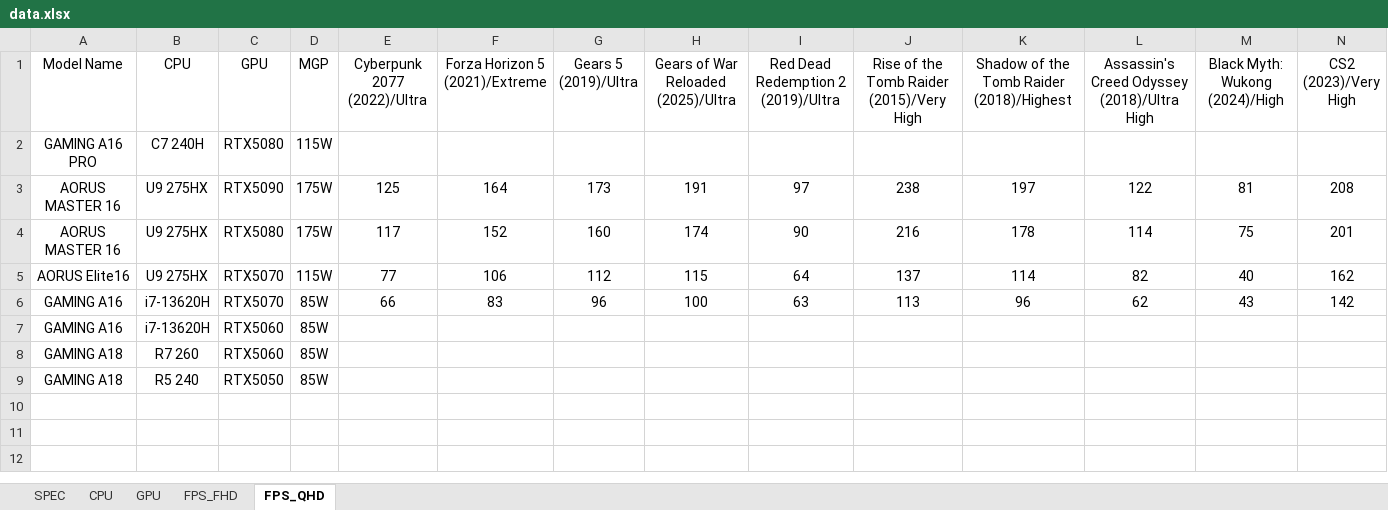
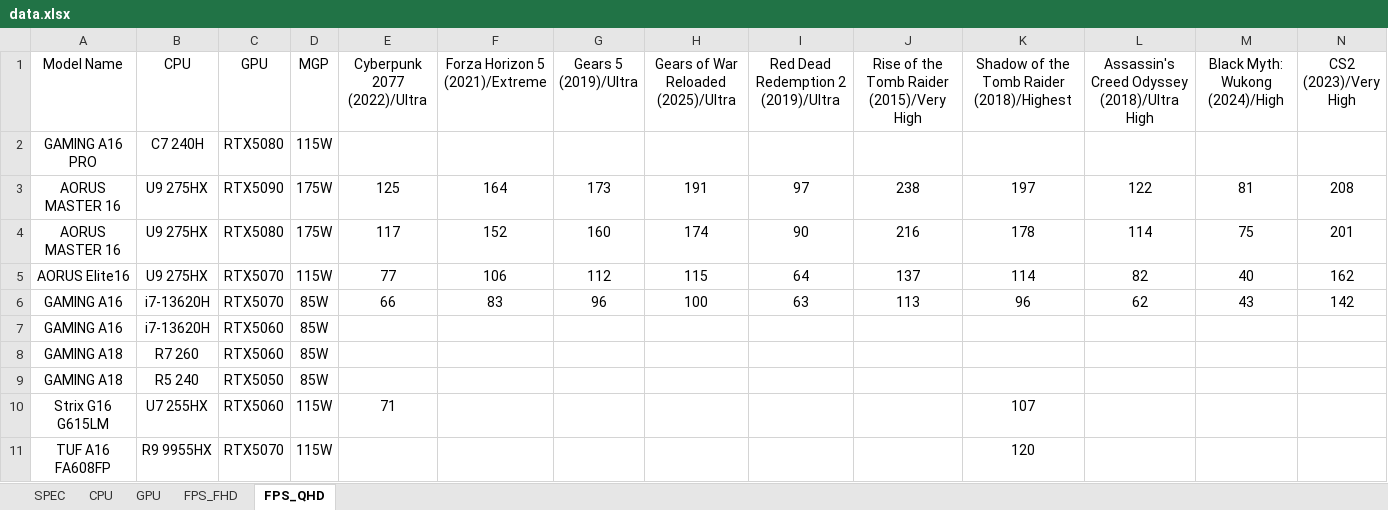
Before and after one commit to tomhuang223344/benchmark2, an Excel workbook: data.xlsx, sheet FPS_QHD, drawn as a sheet; only a part is shown; values as stored, in another font and other column widths than the file's, no borders; rows hold the shown columns only; the diff names each change by its address in the sheet, - before the commit and + after, or states it on an @@ line.

```diff
--- a/data.xlsx (sheet FPS_QHD)
+++ b/data.xlsx (sheet FPS_QHD)
+row 10: Strix G16 G615LM | U7 255HX | RTX5060 | 115W | 71 |  |  |  |  |  | 107
+row 11: TUF A16 FA608FP | R9 9955HX | RTX5070 | 115W |  |  |  |  |  |  | 120
```
Also changed, not shown: sheet SPEC, sheet GPU, sheet CPU.
